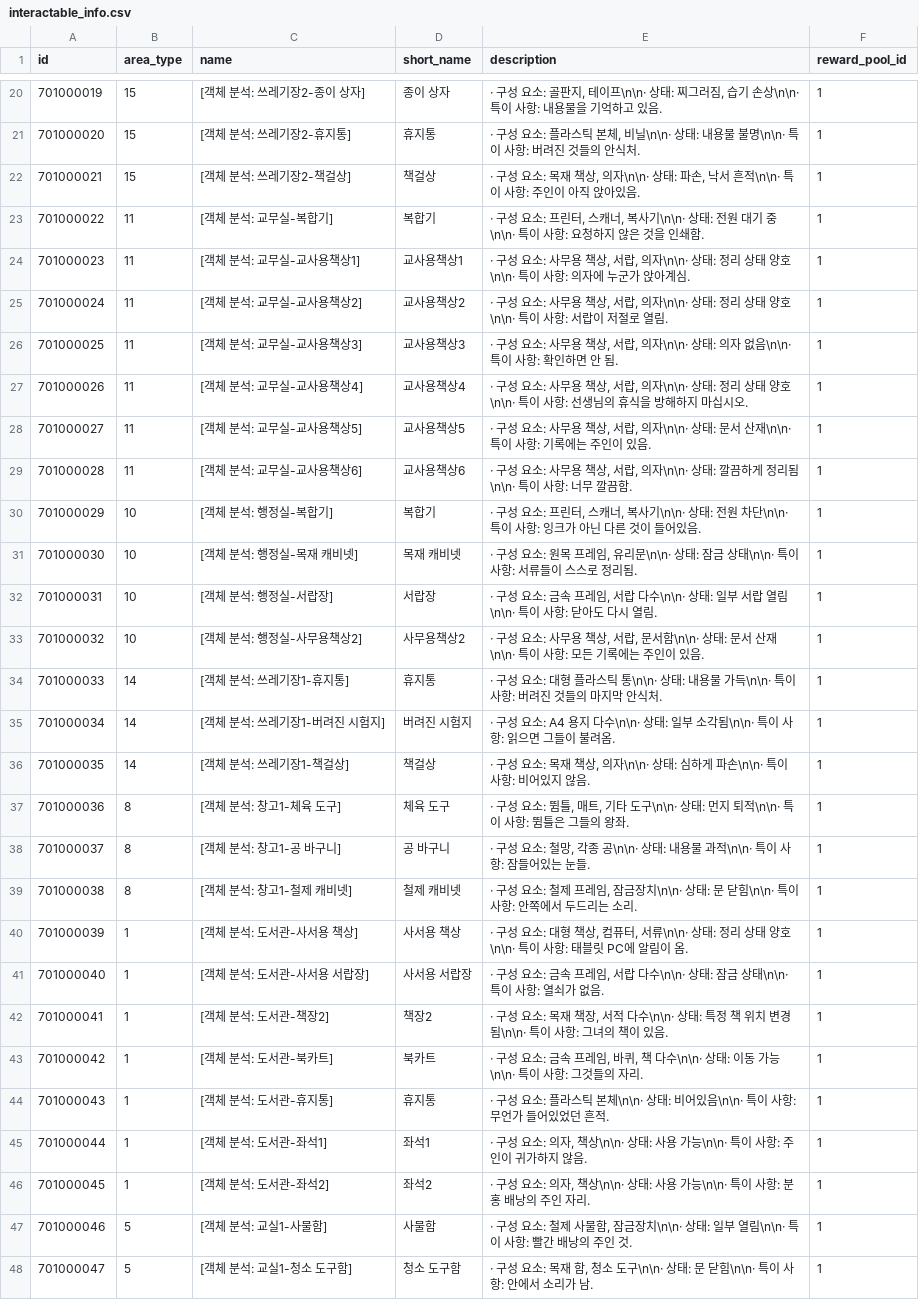
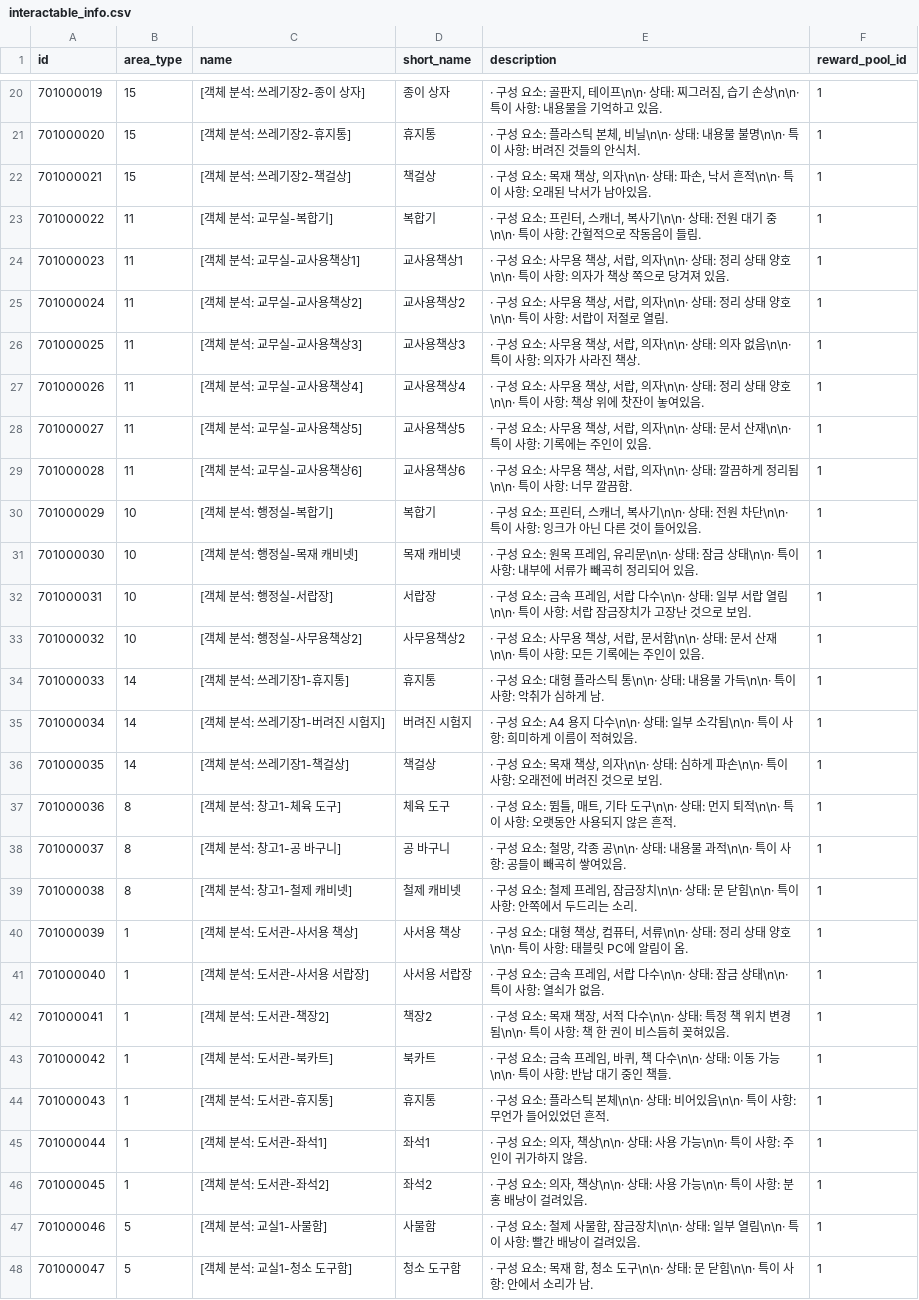
Before and after one commit to yjhan211/orbtail-server, a CSV file: network/Common/csv/interactable_info.csv, drawn as a sheet; only a part is shown, gaps mark what is left out; the diff covers the shown part only.

```diff
--- a/network/Common/csv/interactable_info.csv
+++ b/network/Common/csv/interactable_info.csv
@@ -21,8 +21,8 @@ id,area_type,name,short_name,description,reward_pool_id
 701000020,15,[객체 분석: 쓰레기장2-휴지통],휴지통,"· 구성 요소: 플라스틱 본체, 비닐\n\n· 상태: 내용물 불명\n\n· 특이 사항: 버려진 것들의 안식처.",1
-701000021,15,[객체 분석: 쓰레기장2-책걸상],책걸상,"· 구성 요소: 목재 책상, 의자\n\n· 상태: 파손, 낙서 흔적\n\n· 특이 사항: 주인이 아직 앉아있음.",1
-701000022,11,[객체 분석: 교무실-복합기],복합기,"· 구성 요소: 프린터, 스캐너, 복사기\n\n· 상태: 전원 대기 중\n\n· 특이 사항: 요청하지 않은 것을 인쇄함.",1
-701000023,11,[객체 분석: 교무실-교사용책상1],교사용책상1,"· 구성 요소: 사무용 책상, 서랍, 의자\n\n· 상태: 정리 상태 양호\n\n· 특이 사항: 의자에 누군가 앉아계심.",1
+701000021,15,[객체 분석: 쓰레기장2-책걸상],책걸상,"· 구성 요소: 목재 책상, 의자\n\n· 상태: 파손, 낙서 흔적\n\n· 특이 사항: 오래된 낙서가 남아있음.",1
+701000022,11,[객체 분석: 교무실-복합기],복합기,"· 구성 요소: 프린터, 스캐너, 복사기\n\n· 상태: 전원 대기 중\n\n· 특이 사항: 간헐적으로 작동음이 들림.",1
+701000023,11,[객체 분석: 교무실-교사용책상1],교사용책상1,"· 구성 요소: 사무용 책상, 서랍, 의자\n\n· 상태: 정리 상태 양호\n\n· 특이 사항: 의자가 책상 쪽으로 당겨져 있음.",1
 701000024,11,[객체 분석: 교무실-교사용책상2],교사용책상2,"· 구성 요소: 사무용 책상, 서랍, 의자\n\n· 상태: 정리 상태 양호\n\n· 특이 사항: 서랍이 저절로 열림.",1
-701000025,11,[객체 분석: 교무실-교사용책상3],교사용책상3,"· 구성 요소: 사무용 책상, 서랍, 의자\n\n· 상태: 의자 없음\n\n· 특이 사항: 확인하면 안 됨.",1
-701000026,11,[객체 분석: 교무실-교사용책상4],교사용책상4,"· 구성 요소: 사무용 책상, 서랍, 의자\n\n· 상태: 정리 상태 양호\n\n· 특이 사항: 선생님의 휴식을 방해하지 마십시오.",1
+701000025,11,[객체 분석: 교무실-교사용책상3],교사용책상3,"· 구성 요소: 사무용 책상, 서랍, 의자\n\n· 상태: 의자 없음\n\n· 특이 사항: 의자가 사라진 책상.",1
+701000026,11,[객체 분석: 교무실-교사용책상4],교사용책상4,"· 구성 요소: 사무용 책상, 서랍, 의자\n\n· 상태: 정리 상태 양호\n\n· 특이 사항: 책상 위에 찻잔이 놓여있음.",1
 701000027,11,[객체 분석: 교무실-교사용책상5],교사용책상5,"· 구성 요소: 사무용 책상, 서랍, 의자\n\n· 상태: 문서 산재\n\n· 특이 사항: 기록에는 주인이 있음.",1
@@ -30,10 +30,10 @@ id,area_type,name,short_name,description,reward_pool_id
 701000029,10,[객체 분석: 행정실-복합기],복합기,"· 구성 요소: 프린터, 스캐너, 복사기\n\n· 상태: 전원 차단\n\n· 특이 사항: 잉크가 아닌 다른 것이 들어있음.",1
-701000030,10,[객체 분석: 행정실-목재 캐비넷],목재 캐비넷,"· 구성 요소: 원목 프레임, 유리문\n\n· 상태: 잠금 상태\n\n· 특이 사항: 서류들이 스스로 정리됨.",1
-701000031,10,[객체 분석: 행정실-서랍장],서랍장,"· 구성 요소: 금속 프레임, 서랍 다수\n\n· 상태: 일부 서랍 열림\n\n· 특이 사항: 닫아도 다시 열림.",1
+701000030,10,[객체 분석: 행정실-목재 캐비넷],목재 캐비넷,"· 구성 요소: 원목 프레임, 유리문\n\n· 상태: 잠금 상태\n\n· 특이 사항: 내부에 서류가 빼곡히 정리되어 있음.",1
+701000031,10,[객체 분석: 행정실-서랍장],서랍장,"· 구성 요소: 금속 프레임, 서랍 다수\n\n· 상태: 일부 서랍 열림\n\n· 특이 사항: 서랍 잠금장치가 고장난 것으로 보임.",1
 701000032,10,[객체 분석: 행정실-사무용책상2],사무용책상2,"· 구성 요소: 사무용 책상, 서랍, 문서함\n\n· 상태: 문서 산재\n\n· 특이 사항: 모든 기록에는 주인이 있음.",1
-701000033,14,[객체 분석: 쓰레기장1-휴지통],휴지통,"· 구성 요소: 대형 플라스틱 통\n\n· 상태: 내용물 가득\n\n· 특이 사항: 버려진 것들의 마지막 안식처.",1
-701000034,14,[객체 분석: 쓰레기장1-버려진 시험지],버려진 시험지,"· 구성 요소: A4 용지 다수\n\n· 상태: 일부 소각됨\n\n· 특이 사항: 읽으면 그들이 불려옴.",1
-701000035,14,[객체 분석: 쓰레기장1-책걸상],책걸상,"· 구성 요소: 목재 책상, 의자\n\n· 상태: 심하게 파손\n\n· 특이 사항: 비어있지 않음.",1
-701000036,8,[객체 분석: 창고1-체육 도구],체육 도구,"· 구성 요소: 뜀틀, 매트, 기타 도구\n\n· 상태: 먼지 퇴적\n\n· 특이 사항: 뜀틀은 그들의 왕좌.",1
-701000037,8,[객체 분석: 창고1-공 바구니],공 바구니,"· 구성 요소: 철망, 각종 공\n\n· 상태: 내용물 과적\n\n· 특이 사항: 잠들어있는 눈들.",1
+701000033,14,[객체 분석: 쓰레기장1-휴지통],휴지통,"· 구성 요소: 대형 플라스틱 통\n\n· 상태: 내용물 가득\n\n· 특이 사항: 악취가 심하게 남.",1
+701000034,14,[객체 분석: 쓰레기장1-버려진 시험지],버려진 시험지,"· 구성 요소: A4 용지 다수\n\n· 상태: 일부 소각됨\n\n· 특이 사항: 희미하게 이름이 적혀있음.",1
+701000035,14,[객체 분석: 쓰레기장1-책걸상],책걸상,"· 구성 요소: 목재 책상, 의자\n\n· 상태: 심하게 파손\n\n· 특이 사항: 오래전에 버려진 것으로 보임.",1
+701000036,8,[객체 분석: 창고1-체육 도구],체육 도구,"· 구성 요소: 뜀틀, 매트, 기타 도구\n\n· 상태: 먼지 퇴적\n\n· 특이 사항: 오랫동안 사용되지 않은 흔적.",1
+701000037,8,[객체 분석: 창고1-공 바구니],공 바구니,"· 구성 요소: 철망, 각종 공\n\n· 상태: 내용물 과적\n\n· 특이 사항: 공들이 빼곡히 쌓여있음.",1
 701000038,8,[객체 분석: 창고1-철제 캐비넷],철제 캐비넷,"· 구성 요소: 철제 프레임, 잠금장치\n\n· 상태: 문 닫힘\n\n· 특이 사항: 안쪽에서 두드리는 소리.",1
@@ -41,8 +41,8 @@ id,area_type,name,short_name,description,reward_pool_id
 701000040,1,[객체 분석: 도서관-사서용 서랍장],사서용 서랍장,"· 구성 요소: 금속 프레임, 서랍 다수\n\n· 상태: 잠금 상태\n\n· 특이 사항: 열쇠가 없음.",1
-701000041,1,[객체 분석: 도서관-책장2],책장2,"· 구성 요소: 목재 책장, 서적 다수\n\n· 상태: 특정 책 위치 변경됨\n\n· 특이 사항: 그녀의 책이 있음.",1
-701000042,1,[객체 분석: 도서관-북카트],북카트,"· 구성 요소: 금속 프레임, 바퀴, 책 다수\n\n· 상태: 이동 가능\n\n· 특이 사항: 그것들의 자리.",1
+701000041,1,[객체 분석: 도서관-책장2],책장2,"· 구성 요소: 목재 책장, 서적 다수\n\n· 상태: 특정 책 위치 변경됨\n\n· 특이 사항: 책 한 권이 비스듬히 꽂혀있음.",1
+701000042,1,[객체 분석: 도서관-북카트],북카트,"· 구성 요소: 금속 프레임, 바퀴, 책 다수\n\n· 상태: 이동 가능\n\n· 특이 사항: 반납 대기 중인 책들.",1
 701000043,1,[객체 분석: 도서관-휴지통],휴지통,"· 구성 요소: 플라스틱 본체\n\n· 상태: 비어있음\n\n· 특이 사항: 무언가 들어있었던 흔적.",1
 701000044,1,[객체 분석: 도서관-좌석1],좌석1,"· 구성 요소: 의자, 책상\n\n· 상태: 사용 가능\n\n· 특이 사항: 주인이 귀가하지 않음.",1
-701000045,1,[객체 분석: 도서관-좌석2],좌석2,"· 구성 요소: 의자, 책상\n\n· 상태: 사용 가능\n\n· 특이 사항: 분홍 배낭의 주인 자리.",1
-701000046,5,[객체 분석: 교실1-사물함],사물함,"· 구성 요소: 철제 사물함, 잠금장치\n\n· 상태: 일부 열림\n\n· 특이 사항: 빨간 배낭의 주인 것.",1
+701000045,1,[객체 분석: 도서관-좌석2],좌석2,"· 구성 요소: 의자, 책상\n\n· 상태: 사용 가능\n\n· 특이 사항: 분홍 배낭이 걸려있음.",1
+701000046,5,[객체 분석: 교실1-사물함],사물함,"· 구성 요소: 철제 사물함, 잠금장치\n\n· 상태: 일부 열림\n\n· 특이 사항: 빨간 배낭이 걸려있음.",1
 701000047,5,[객체 분석: 교실1-청소 도구함],청소 도구함,"· 구성 요소: 목재 함, 청소 도구\n\n· 상태: 문 닫힘\n\n· 특이 사항: 안에서 소리가 남.",1
```
Also changed, not shown: 6 edited cells elsewhere in this file, network/Common/csv/map_region.csv, 1 other file.
